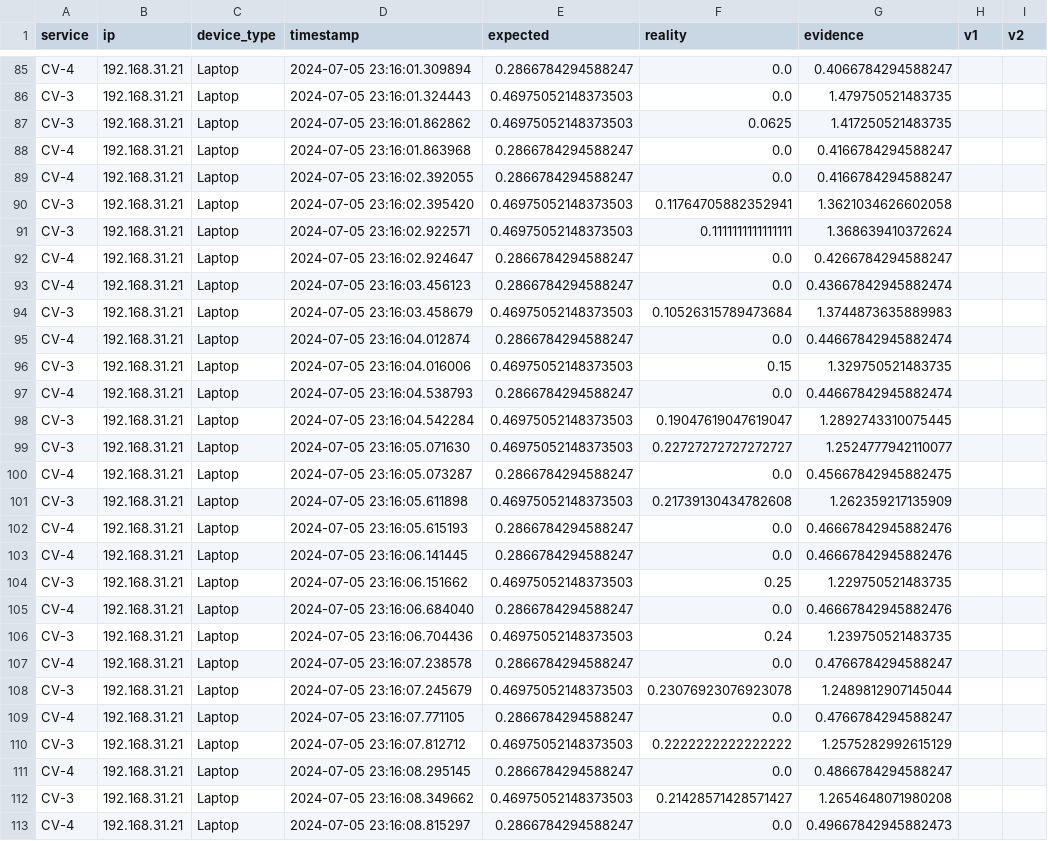
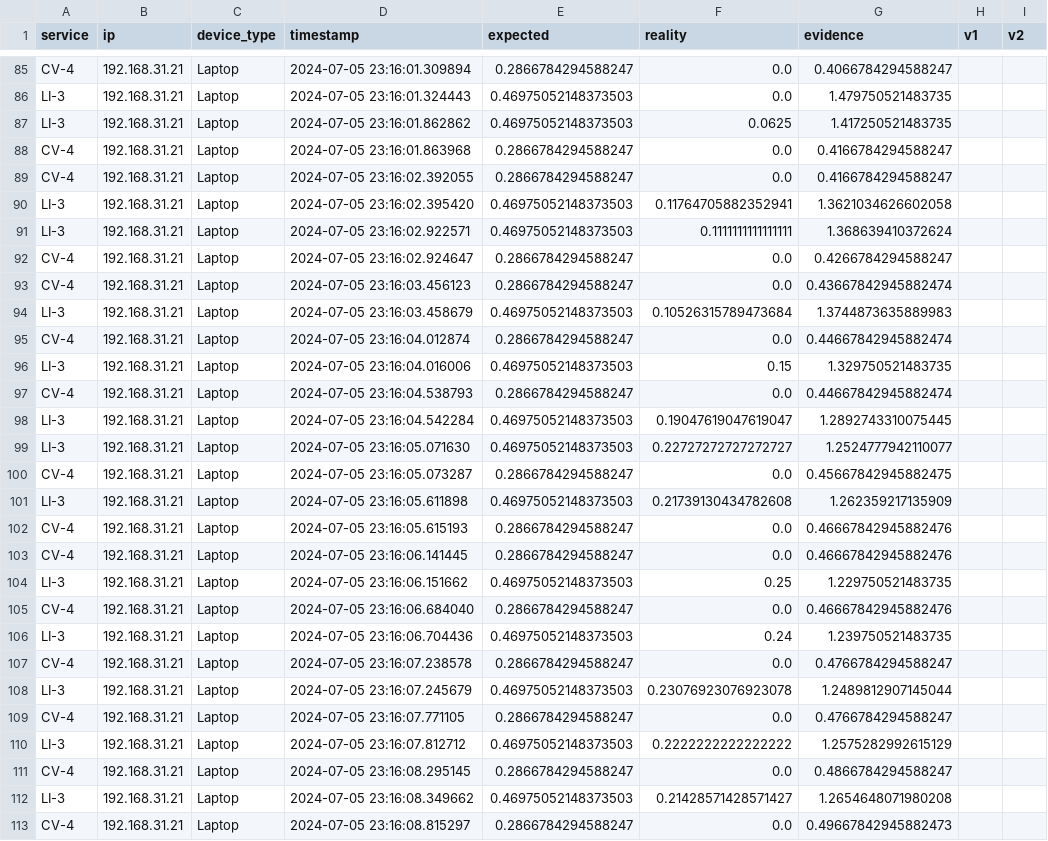
Before and after one commit to borissedlak/intelligentVehicle, a CSV file: analysis/A3_B_1_2_3/Run2/NX_1.csv, drawn as a sheet; only a part is shown, gaps mark what is left out; the diff covers the shown part only; the diff names each change by its address in the sheet, - before the commit and + after, or states it on an @@ line.

```diff
--- a/analysis/A3_B_1_2_3/Run2/NX_1.csv
+++ b/analysis/A3_B_1_2_3/Run2/NX_1.csv
-A86:A87 (service): CV-3
+A86:A87 (service): LI-3
-A90:A91 (service): CV-3
+A90:A91 (service): LI-3
-A94 (service): CV-3
+A94 (service): LI-3
-A96 (service): CV-3
+A96 (service): LI-3
-A98:A99 (service): CV-3
+A98:A99 (service): LI-3
-A101 (service): CV-3
+A101 (service): LI-3
-A104 (service): CV-3
+A104 (service): LI-3
-A106 (service): CV-3
+A106 (service): LI-3
-A108 (service): CV-3
+A108 (service): LI-3
-A110 (service): CV-3
+A110 (service): LI-3
-A112 (service): CV-3
+A112 (service): LI-3
```
Also changed, not shown: 71 edited cells elsewhere in this file, analysis/A3_B_1_2_3/Run2/AGX.csv, analysis/A3_B_1_2_3/Run2/slo_f_192.168.31.183.csv, 8 other files.
